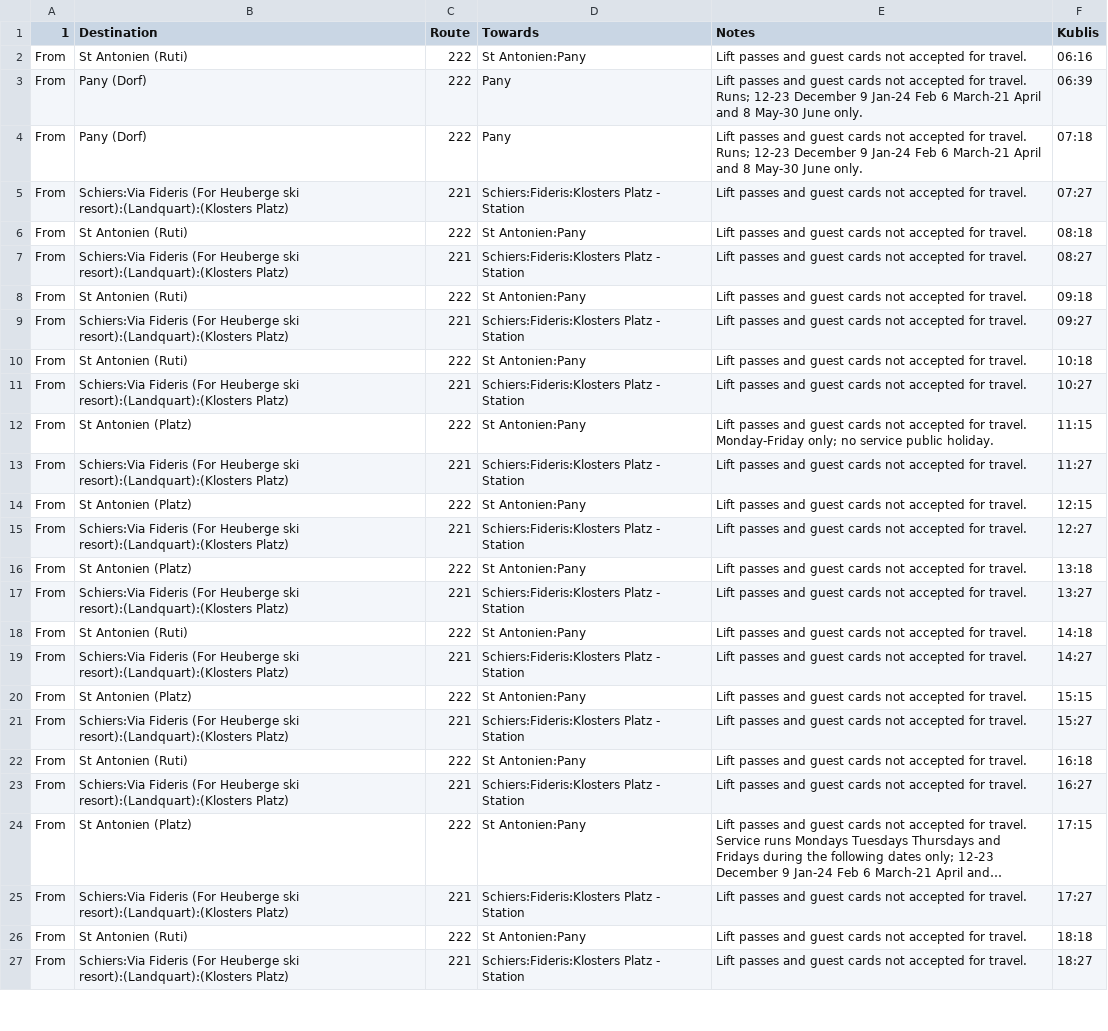
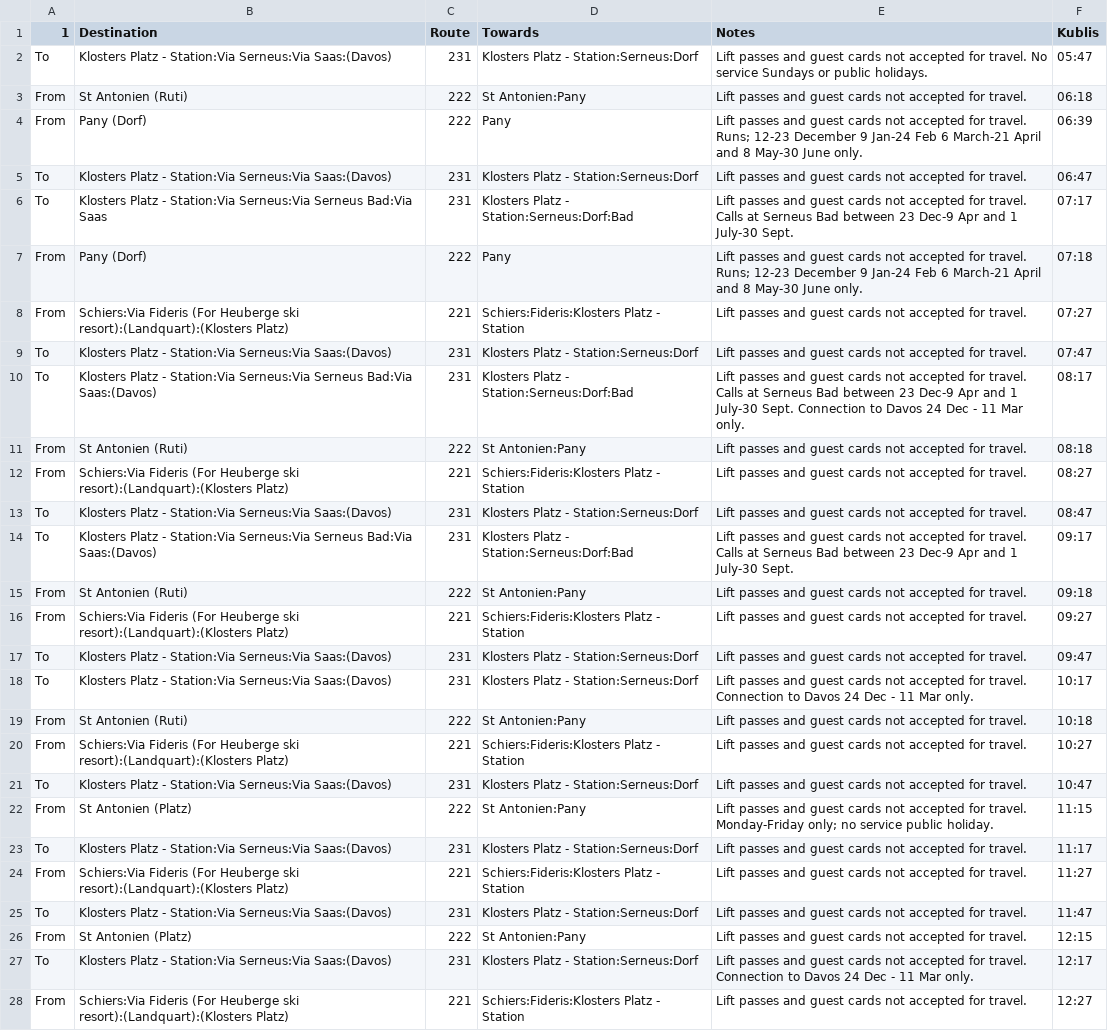
Before and after one commit to skifans/Davos-Klosters-App, a CSV file: Times and maps for winter 2016-17/KublisTimes.csv, drawn as a sheet; only a part is shown; the shorter side is filled out with more unchanged rows; long unchanged cells end in …; the diff covers the shown part only.

```diff
--- a/Times and maps for winter 2016-17/KublisTimes.csv
+++ b/Times and maps for winter 2016-17/KublisTimes.csv
@@ -1,15 +1,28 @@
 1,Destination,Route,Towards,Notes,Kublis
-From,St Antonien (Ruti),222,St Antonien:Pany,Lift passes and guest cards not accepted for travel.,06:16
+To,Klosters Platz - Station:Via Serneus:Via Saas:(Davos),231,Klosters Platz - Station:Serneus:Dorf,Lift passes and guest cards not accepted for travel. No service Sundays or public holidays.,05:47
+From,St Antonien (Ruti),222,St Antonien:Pany,Lift passes and guest cards not accepted for travel.,06:18
 From,Pany (Dorf),222,Pany,Lift passes and guest cards not accepted for travel. Runs; 12-23 December 9 Jan-24 Feb 6 March-21 April and 8 May-30 June only.,06:39
+To,Klosters Platz - Station:Via Serneus:Via Saas:(Davos),231,Klosters Platz - Station:Serneus:Dorf,Lift passes and guest cards not accepted for travel.,06:47
+To,Klosters Platz - Station:Via Serneus:Via Serneus Bad:Via Saas,231,Klosters Platz - Station:Serneus:Dorf:Bad,Lift passes and guest cards not accepted for travel. Calls at Serneus Bad between 23 Dec-9 Apr and 1 July-30 Sept.,07:17
 From,Pany (Dorf),222,Pany,Lift passes and guest cards not accepted for travel. Runs; 12-23 December 9 Jan-24 Feb 6 March-21 April and 8 May-30 June only.,07:18
 From,Schiers:Via Fideris (For Heuberge ski resort):(Landquart):(Klosters Platz),221,Schiers:Fideris:Klosters Platz - Station,Lift passes and guest cards not accepted for travel.,07:27
+To,Klosters Platz - Station:Via Serneus:Via Saas:(Davos),231,Klosters Platz - Station:Serneus:Dorf,Lift passes and guest cards not accepted for travel.,07:47
+To,Klosters Platz - Station:Via Serneus:Via Serneus Bad:Via Saas:(Davos),231,Klosters Platz - Station:Serneus:Dorf:Bad,Lift passes and guest cards not accepted for travel. Calls at Serneus Bad between 23 Dec-9 Apr and 1 July-30 Sept. Connection to Davos 24 Dec - 11 Mar only.,08:17
 From,St Antonien (Ruti),222,St Antonien:Pany,Lift passes and guest cards not accepted for travel.,08:18
 From,Schiers:Via Fideris (For Heuberge ski resort):(Landquart):(Klosters Platz),221,Schiers:Fideris:Klosters Platz - Station,Lift passes and guest cards not accepted for travel.,08:27
+To,Klosters Platz - Station:Via Serneus:Via Saas:(Davos),231,Klosters Platz - Station:Serneus:Dorf,Lift passes and guest cards not accepted for travel.,08:47
+To,Klosters Platz - Station:Via Serneus:Via Serneus Bad:Via Saas:(Davos),231,Klosters Platz - Station:Serneus:Dorf:Bad,Lift passes and guest cards not accepted for travel. Calls at Serneus Bad between 23 Dec-9 Apr and 1 July-30 Sept.,09:17
 From,St Antonien (Ruti),222,St Antonien:Pany,Lift passes and guest cards not accepted for travel.,09:18
 From,Schiers:Via Fideris (For Heuberge ski resort):(Landquart):(Klosters Platz),221,Schiers:Fideris:Klosters Platz - Station,Lift passes and guest cards not accepted for travel.,09:27
+To,Klosters Platz - Station:Via Serneus:Via Saas:(Davos),231,Klosters Platz - Station:Serneus:Dorf,Lift passes and guest cards not accepted for travel.,09:47
+To,Klosters Platz - Station:Via Serneus:Via Saas:(Davos),231,Klosters Platz - Station:Serneus:Dorf,Lift passes and guest cards not accepted for travel. Connection to Davos 24 Dec - 11 Mar only.,10:17
 From,St Antonien (Ruti),222,St Antonien:Pany,Lift passes and guest cards not accepted for travel.,10:18
 From,Schiers:Via Fideris (For Heuberge ski resort):(Landquart):(Klosters Platz),221,Schiers:Fideris:Klosters Platz - Station,Lift passes and guest cards not accepted for travel.,10:27
+To,Klosters Platz - Station:Via Serneus:Via Saas:(Davos),231,Klosters Platz - Station:Serneus:Dorf,Lift passes and guest cards not accepted for travel.,10:47
 From,St Antonien (Platz),222,St Antonien:Pany,Lift passes and guest cards not accepted for travel. Monday-Friday only; no service public holiday.,11:15
+To,Klosters Platz - Station:Via Serneus:Via Saas:(Davos),231,Klosters Platz - Station:Serneus:Dorf,Lift passes and guest cards not accepted for travel.,11:17
 From,Schiers:Via Fideris (For Heuberge ski resort):(Landquart):(Klosters Platz),221,Schiers:Fideris:Klosters Platz - Station,Lift passes and guest cards not accepted for travel.,11:27
+To,Klosters Platz - Station:Via Serneus:Via Saas:(Davos),231,Klosters Platz - Station:Serneus:Dorf,Lift passes and guest cards not accepted for travel.,11:47
 From,St Antonien (Platz),222,St Antonien:Pany,Lift passes and guest cards not accepted for travel.,12:15
+To,Klosters Platz - Station:Via Serneus:Via Saas:(Davos),231,Klosters Platz - Station:Serneus:Dorf,Lift passes and guest cards not accepted for travel. Connection to Davos 24 Dec - 11 Mar only.,12:17
 From,Schiers:Via Fideris (For Heuberge ski resort):(Landquart):(Klosters Platz),221,Schiers:Fideris:Klosters Platz - Station,Lift passes and guest cards not accepted for travel.,12:27
```
Also changed, not shown: 16 added rows elsewhere in this file, Times and maps for winter 2016-17/PradaTimes.csv, Times and maps for winter 2016-17/UfmRiedTimes.csv, 2 other files.
